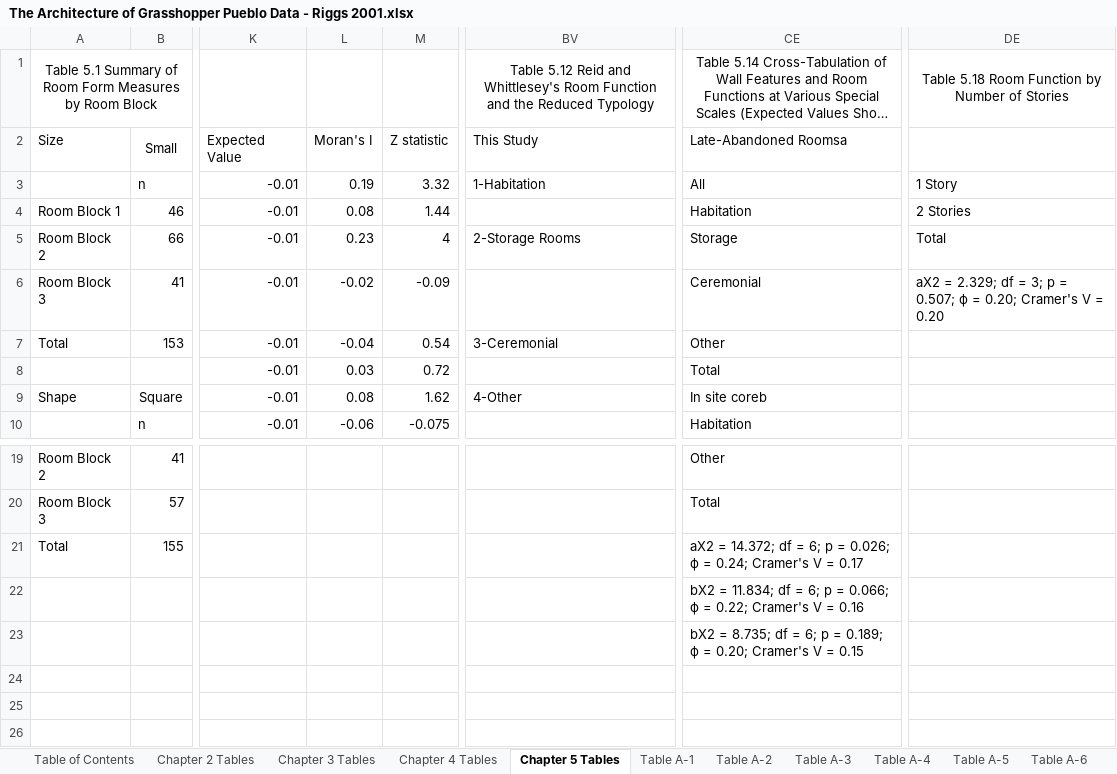
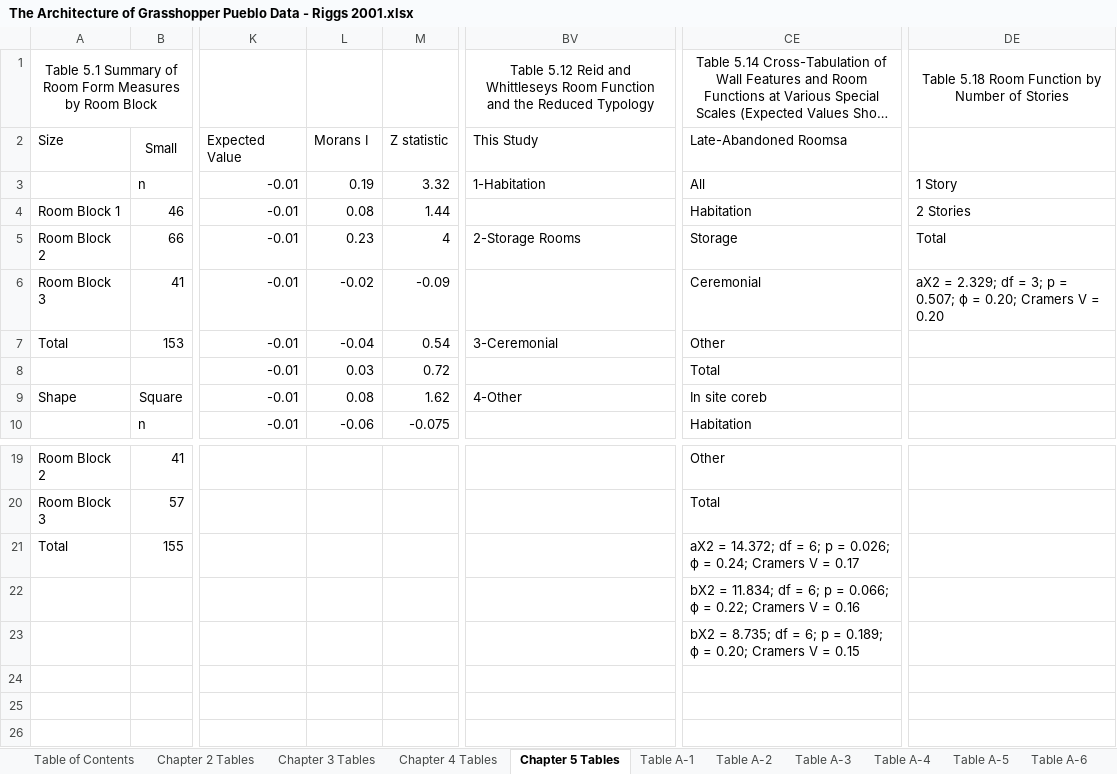
Before and after one commit to thedancollins/the-architecture-of-grasshopper-pueblo, an Excel workbook: The Architecture of Grasshopper Pueblo Data - Riggs 2001.xlsx, sheet Chapter 5 Tables, drawn as a sheet; only a part is shown, gaps mark what is left out; long unchanged cells end in …; values as stored, in another font and other column widths than the file's, no borders; the diff names each change by its address in the sheet, - before the commit and + after, or states it on an @@ line.

```diff
--- a/The Architecture of Grasshopper Pueblo Data - Riggs 2001.xlsx (sheet Chapter 5 Tables)
+++ b/The Architecture of Grasshopper Pueblo Data - Riggs 2001.xlsx (sheet Chapter 5 Tables)
-BV1: …Reid and Whittlesey's Room Function…
+BV1: …Reid and Whittleseys Room Function…
-L2: Moran's I
+L2: Morans I
-DE6: …= 0.20; Cramer's V =…
+DE6: …= 0.20; Cramers V =…
-CE21: …= 0.24; Cramer's V =…
+CE21: …= 0.24; Cramers V =…
-CE22: …= 0.22; Cramer's V =…
+CE22: …= 0.22; Cramers V =…
-CE23: …= 0.20; Cramer's V =…
+CE23: …= 0.20; Cramers V =…
```
Also changed, not shown: sheet Chapter 4 Tables.
